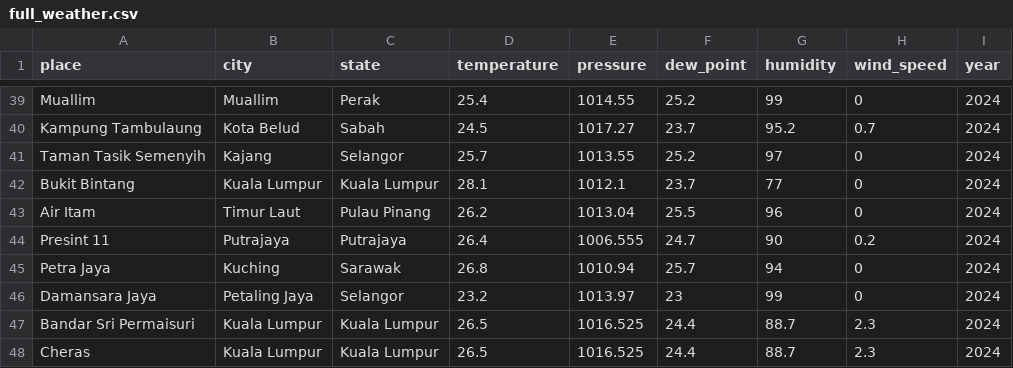
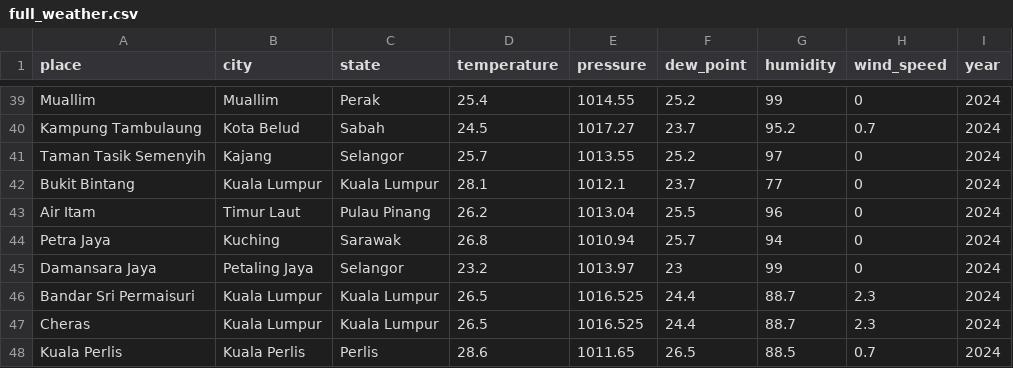
Before and after one commit to junminn/FIT2179-, a CSV file: chloropleth_map/js/full_weather.csv, drawn as a sheet; only a part is shown, gaps mark what is left out; the shorter side is filled out with more unchanged rows; the diff names each change by its address in the sheet, - before the commit and + after, or states it on an @@ line.

Commit message:
Update full_weather.csv

```diff
--- a/chloropleth_map/js/full_weather.csv
+++ b/chloropleth_map/js/full_weather.csv
-row 44: Presint 11 | Putrajaya | Putrajaya | 26.4 | 1006.555 | 24.7 | 90 | 0.2 | 2024
```
